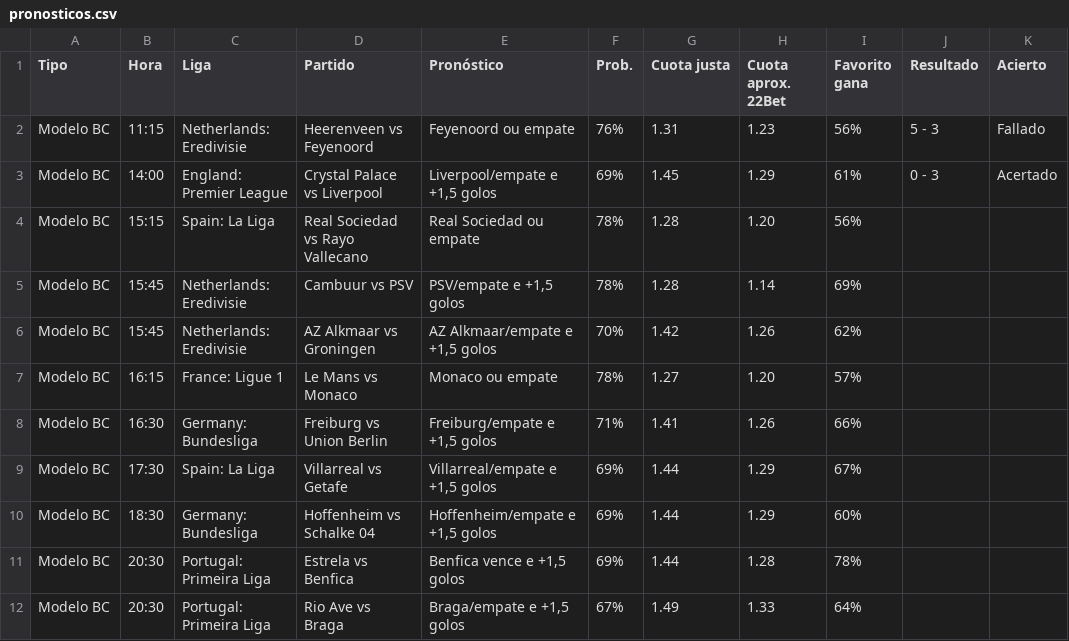
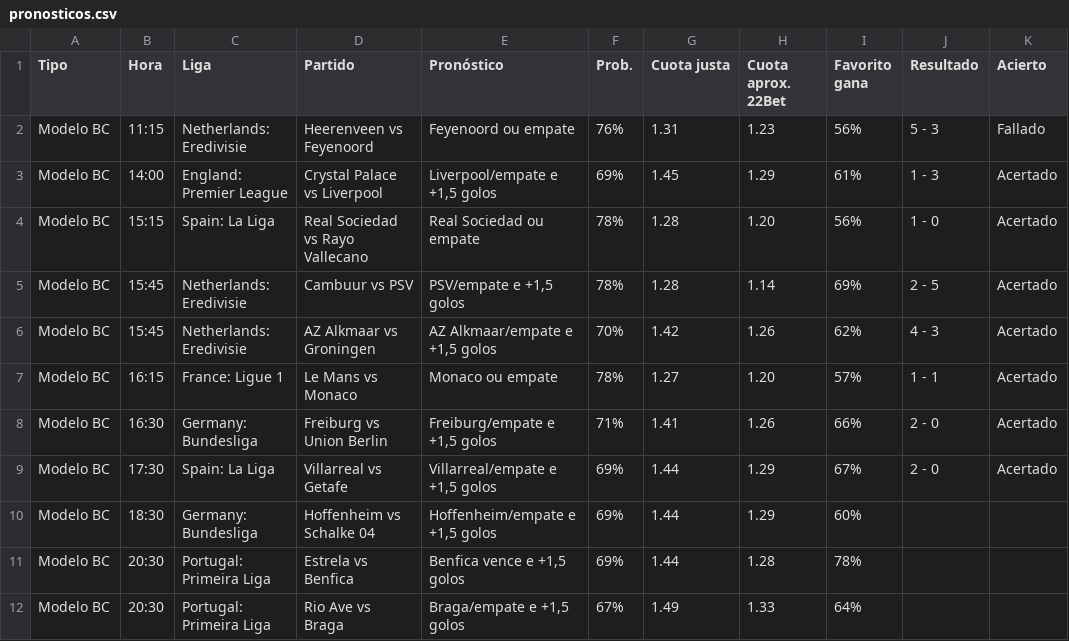
Before and after one commit to angelo4848/angelo-analytics, a CSV file: data/pronosticos.csv, drawn as a sheet.

```diff
--- a/data/pronosticos.csv
+++ b/data/pronosticos.csv
@@ -2,9 +2,9 @@ Tipo,Hora,Liga,Partido,Pronóstico,Prob.,Cuota justa,Cuota aprox. 22Bet,Favorito
 Modelo BC,11:15,Netherlands: Eredivisie,Heerenveen vs Feyenoord,Feyenoord ou empate,76%,1.31,1.23,56%,5 - 3,Fallado
-Modelo BC,14:00,England: Premier League,Crystal Palace vs Liverpool,"Liverpool/empate e +1,5 golos",69%,1.45,1.29,61%,0 - 3,Acertado
-Modelo BC,15:15,Spain: La Liga,Real Sociedad vs Rayo Vallecano,Real Sociedad ou empate,78%,1.28,1.20,56%,,
-Modelo BC,15:45,Netherlands: Eredivisie,Cambuur vs PSV,"PSV/empate e +1,5 golos",78%,1.28,1.14,69%,,
-Modelo BC,15:45,Netherlands: Eredivisie,AZ Alkmaar vs Groningen,"AZ Alkmaar/empate e +1,5 golos",70%,1.42,1.26,62%,,
-Modelo BC,16:15,France: Ligue 1,Le Mans vs Monaco,Monaco ou empate,78%,1.27,1.20,57%,,
-Modelo BC,16:30,Germany: Bundesliga,Freiburg vs Union Berlin,"Freiburg/empate e +1,5 golos",71%,1.41,1.26,66%,,
-Modelo BC,17:30,Spain: La Liga,Villarreal vs Getafe,"Villarreal/empate e +1,5 golos",69%,1.44,1.29,67%,,
+Modelo BC,14:00,England: Premier League,Crystal Palace vs Liverpool,"Liverpool/empate e +1,5 golos",69%,1.45,1.29,61%,1 - 3,Acertado
+Modelo BC,15:15,Spain: La Liga,Real Sociedad vs Rayo Vallecano,Real Sociedad ou empate,78%,1.28,1.20,56%,1 - 0,Acertado
+Modelo BC,15:45,Netherlands: Eredivisie,Cambuur vs PSV,"PSV/empate e +1,5 golos",78%,1.28,1.14,69%,2 - 5,Acertado
+Modelo BC,15:45,Netherlands: Eredivisie,AZ Alkmaar vs Groningen,"AZ Alkmaar/empate e +1,5 golos",70%,1.42,1.26,62%,4 - 3,Acertado
+Modelo BC,16:15,France: Ligue 1,Le Mans vs Monaco,Monaco ou empate,78%,1.27,1.20,57%,1 - 1,Acertado
+Modelo BC,16:30,Germany: Bundesliga,Freiburg vs Union Berlin,"Freiburg/empate e +1,5 golos",71%,1.41,1.26,66%,2 - 0,Acertado
+Modelo BC,17:30,Spain: La Liga,Villarreal vs Getafe,"Villarreal/empate e +1,5 golos",69%,1.44,1.29,67%,2 - 0,Acertado
 Modelo BC,18:30,Germany: Bundesliga,Hoffenheim vs Schalke 04,"Hoffenheim/empate e +1,5 golos",69%,1.44,1.29,60%,,
```
Also changed, not shown: data/combinada.csv, data/pronosticos_log.csv, 5 other files.
